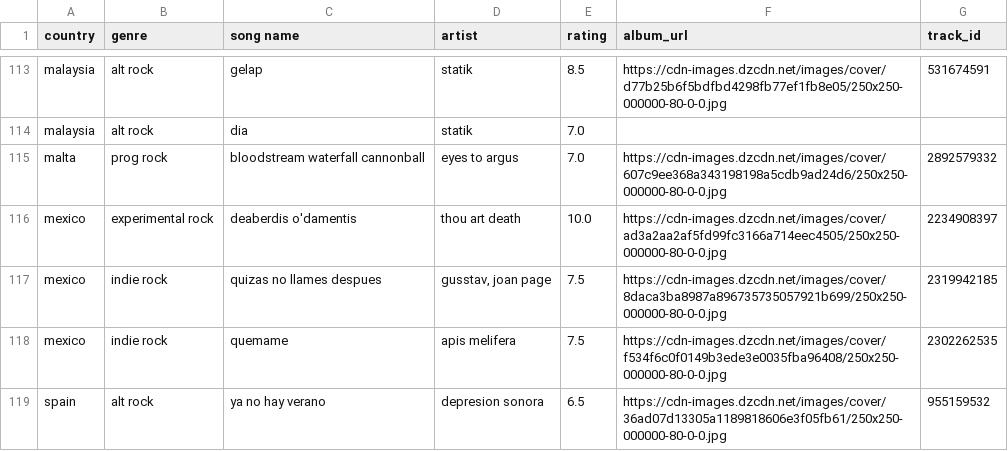
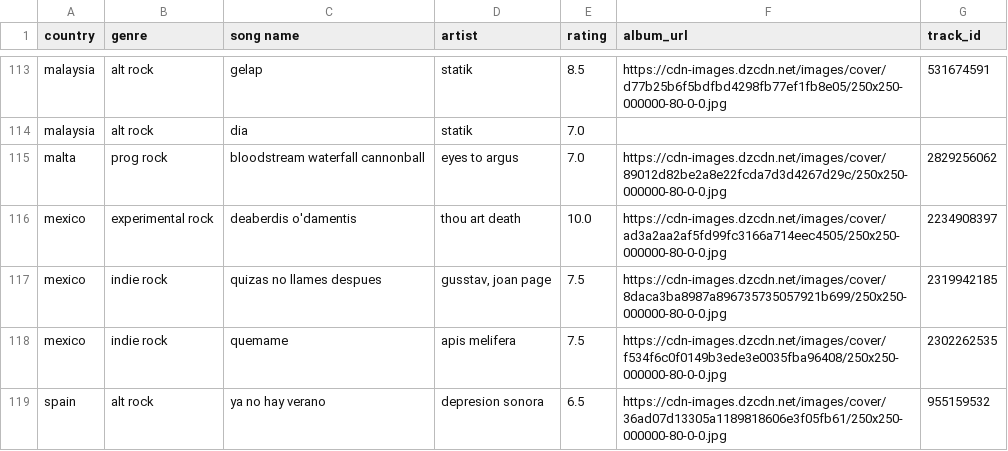
Before and after one commit to saladchalice/Alt-Around-the-World, a CSV file: data/lnos2.csv, drawn as a sheet; only a part is shown, gaps mark what is left out.

```diff
--- a/data/lnos2.csv
+++ b/data/lnos2.csv
@@ -114,3 +114,3 @@ malaysia,alt rock,gelap,statik,8.5,https://cdn-images.dzcdn.net/images/cover/d77
 malaysia,alt rock,dia,statik,7.0,,
-malta,prog rock,bloodstream waterfall cannonball,eyes to argus,7.0,https://cdn-images.dzcdn.net/images/cover/607c9ee368a343198198a5cdb9ad24d6/250x250-000000-80-0-0.jpg,2892579332
+malta,prog rock,bloodstream waterfall cannonball,eyes to argus,7.0,https://cdn-images.dzcdn.net/images/cover/89012d82be2a8e22fcda7d3d4267d29c/250x250-000000-80-0-0.jpg,2829256062
 mexico,experimental rock,deaberdis o'damentis,thou art death,10.0,https://cdn-images.dzcdn.net/images/cover/ad3a2aa2af5fd99fc3166a714eec4505/250x250-000000-80-0-0.jpg,2234908397
```
Also changed, not shown: 1 other file.
